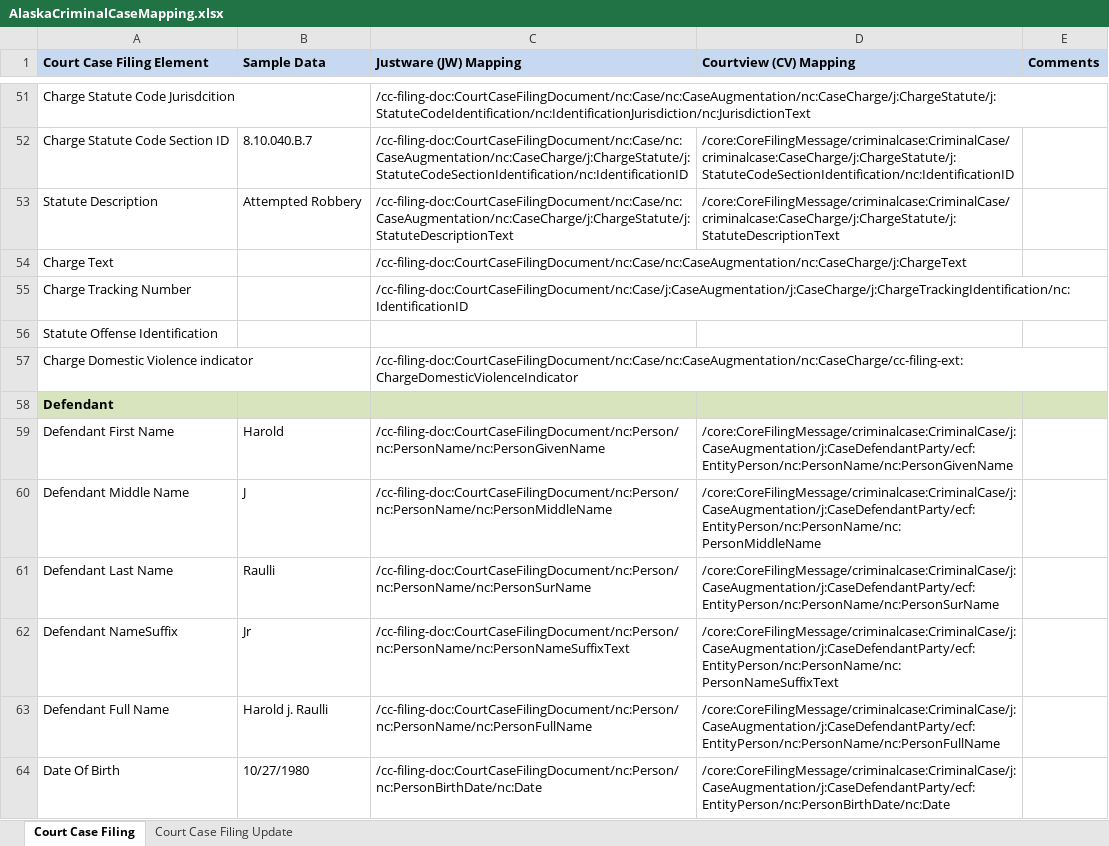
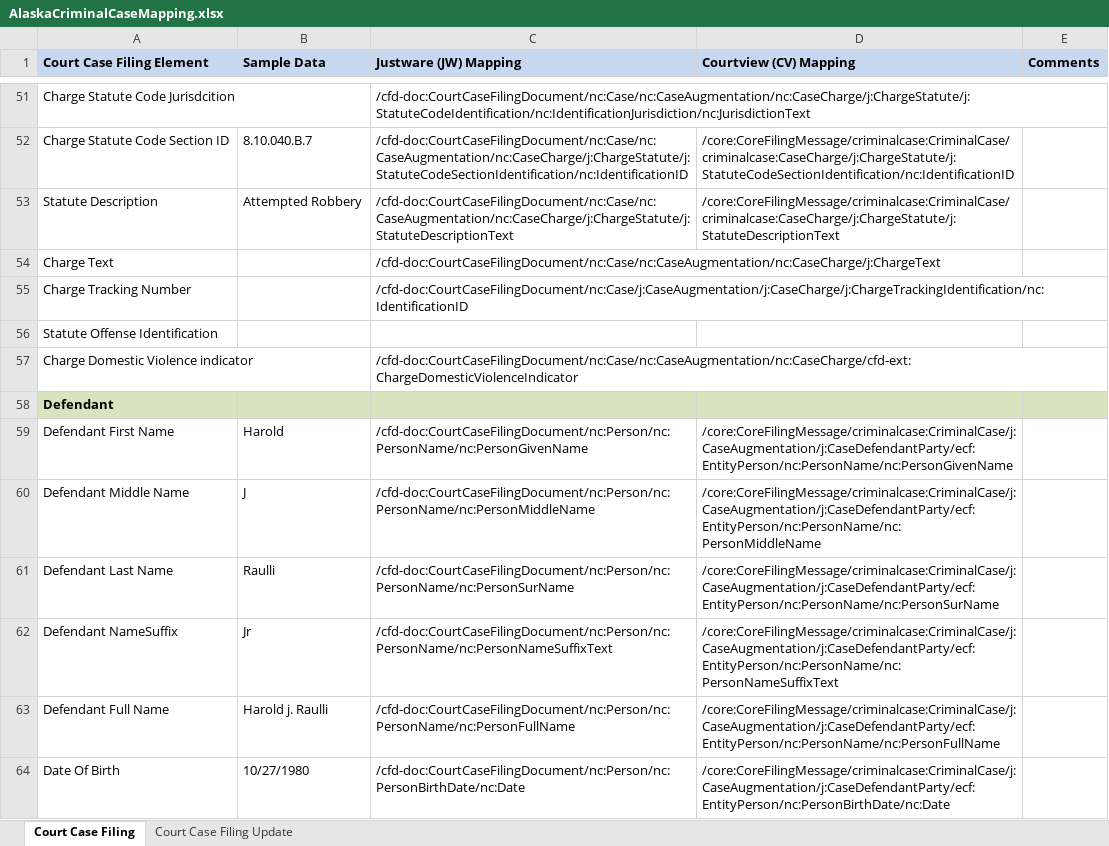
Before and after one commit to dlacy27/main, an Excel workbook: shared/ojb-resources-common/src/main/resources/service-specifications/Case_Filing_Decision_Reporting/artifacts/service_model/information_model/IEPD/documentation/XSL-tmp/AlaskaCriminalCaseMapping.xlsx, sheet Court Case Filing, drawn as a sheet; only a part is shown, gaps mark what is left out; values as stored, in another font and other column widths than the file's, no borders; the diff covers the shown part only; the diff names each change by its address in the sheet, - before the commit and + after, or states it on an @@ line.

```diff
--- a/shared/ojb-resources-common/src/main/resources/service-specifications/Case_Filing_Decision_Reporting/artifacts/service_model/information_model/IEPD/documentation/XSL-tmp/AlaskaCriminalCaseMapping.xlsx (sheet Court Case Filing)
+++ b/shared/ojb-resources-common/src/main/resources/service-specifications/Case_Filing_Decision_Reporting/artifacts/service_model/information_model/IEPD/documentation/XSL-tmp/AlaskaCriminalCaseMapping.xlsx (sheet Court Case Filing)
-C51 (Justware (JW) Mapping): /cc-filing-doc:CourtCaseFilingDocument/nc:Case/nc:CaseAugmentation/nc:CaseCharge/j:ChargeStatute/j:StatuteCodeIdentification/nc:IdentificationJurisdiction/nc:JurisdictionText
+C51 (Justware (JW) Mapping): /cfd-doc:CourtCaseFilingDocument/nc:Case/nc:CaseAugmentation/nc:CaseCharge/j:ChargeStatute/j:StatuteCodeIdentification/nc:IdentificationJurisdiction/nc:JurisdictionText
-C52 (Justware (JW) Mapping): /cc-filing-doc:CourtCaseFilingDocument/nc:Case/nc:CaseAugmentation/nc:CaseCharge/j:ChargeStatute/j:StatuteCodeSectionIdentification/nc:IdentificationID
+C52 (Justware (JW) Mapping): /cfd-doc:CourtCaseFilingDocument/nc:Case/nc:CaseAugmentation/nc:CaseCharge/j:ChargeStatute/j:StatuteCodeSectionIdentification/nc:IdentificationID
-C53 (Justware (JW) Mapping): /cc-filing-doc:CourtCaseFilingDocument/nc:Case/nc:CaseAugmentation/nc:CaseCharge/j:ChargeStatute/j:StatuteDescriptionText
+C53 (Justware (JW) Mapping): /cfd-doc:CourtCaseFilingDocument/nc:Case/nc:CaseAugmentation/nc:CaseCharge/j:ChargeStatute/j:StatuteDescriptionText
-C54 (Justware (JW) Mapping): /cc-filing-doc:CourtCaseFilingDocument/nc:Case/nc:CaseAugmentation/nc:CaseCharge/j:ChargeText
+C54 (Justware (JW) Mapping): /cfd-doc:CourtCaseFilingDocument/nc:Case/nc:CaseAugmentation/nc:CaseCharge/j:ChargeText
-C55 (Justware (JW) Mapping): /cc-filing-doc:CourtCaseFilingDocument/nc:Case/j:CaseAugmentation/j:CaseCharge/j:ChargeTrackingIdentification/nc:IdentificationID
+C55 (Justware (JW) Mapping): /cfd-doc:CourtCaseFilingDocument/nc:Case/j:CaseAugmentation/j:CaseCharge/j:ChargeTrackingIdentification/nc:IdentificationID
-C57 (Justware (JW) Mapping): /cc-filing-doc:CourtCaseFilingDocument/nc:Case/nc:CaseAugmentation/nc:CaseCharge/cc-filing-ext:ChargeDomesticViolenceIndicator
+C57 (Justware (JW) Mapping): /cfd-doc:CourtCaseFilingDocument/nc:Case/nc:CaseAugmentation/nc:CaseCharge/cfd-ext:ChargeDomesticViolenceIndicator
-C59 (Justware (JW) Mapping): /cc-filing-doc:CourtCaseFilingDocument/nc:Person/nc:PersonName/nc:PersonGivenName
+C59 (Justware (JW) Mapping): /cfd-doc:CourtCaseFilingDocument/nc:Person/nc:PersonName/nc:PersonGivenName
-C60 (Justware (JW) Mapping): /cc-filing-doc:CourtCaseFilingDocument/nc:Person/nc:PersonName/nc:PersonMiddleName
+C60 (Justware (JW) Mapping): /cfd-doc:CourtCaseFilingDocument/nc:Person/nc:PersonName/nc:PersonMiddleName
-C61 (Justware (JW) Mapping): /cc-filing-doc:CourtCaseFilingDocument/nc:Person/nc:PersonName/nc:PersonSurName
+C61 (Justware (JW) Mapping): /cfd-doc:CourtCaseFilingDocument/nc:Person/nc:PersonName/nc:PersonSurName
-C62 (Justware (JW) Mapping): /cc-filing-doc:CourtCaseFilingDocument/nc:Person/nc:PersonName/nc:PersonNameSuffixText
+C62 (Justware (JW) Mapping): /cfd-doc:CourtCaseFilingDocument/nc:Person/nc:PersonName/nc:PersonNameSuffixText
-C63 (Justware (JW) Mapping): /cc-filing-doc:CourtCaseFilingDocument/nc:Person/nc:PersonName/nc:PersonFullName
+C63 (Justware (JW) Mapping): /cfd-doc:CourtCaseFilingDocument/nc:Person/nc:PersonName/nc:PersonFullName
-C64 (Justware (JW) Mapping): /cc-filing-doc:CourtCaseFilingDocument/nc:Person/nc:PersonBirthDate/nc:Date
+C64 (Justware (JW) Mapping): /cfd-doc:CourtCaseFilingDocument/nc:Person/nc:PersonBirthDate/nc:Date
```
Also changed, not shown: 68 edited cells elsewhere in this sheet, 2 other files.
